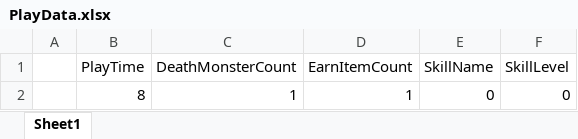
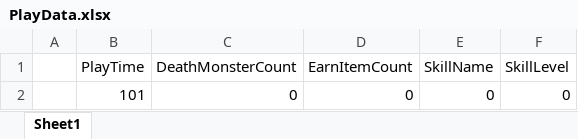
Before and after one commit to weariness00/Just-Run, an Excel workbook: Project/Data/PlayData.xlsx, sheet Sheet1, drawn as a sheet; values as stored, in another font and other column widths than the file's, no borders; removed rows and columns are numbered as before the commit, all else as after; the diff names each change by its address in the sheet, - before the commit and + after, or states it on an @@ line.

```diff
--- a/Project/Data/PlayData.xlsx (sheet Sheet1)
+++ b/Project/Data/PlayData.xlsx (sheet Sheet1)
-row 2:  | 8 | 1 | 1 | 0 | 0
+row 2:  | 101 | 0 | 0 | 0 | 0
```
Also changed, not shown: Project/Data/MonsterPoolData.xlsx, 7 other files.
